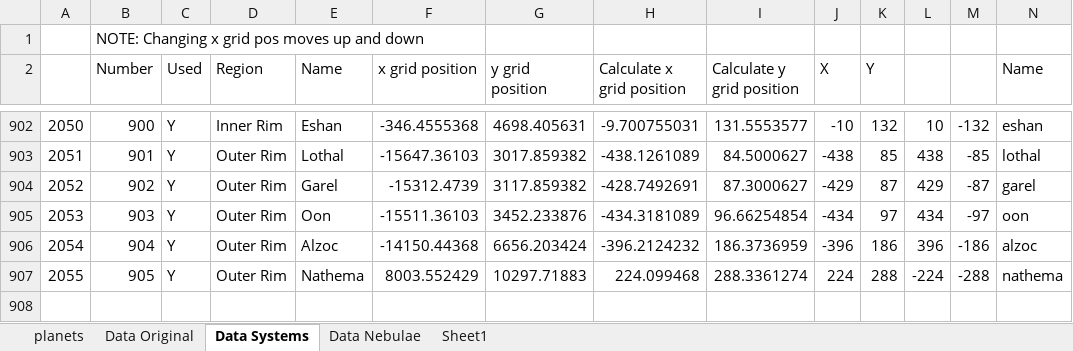
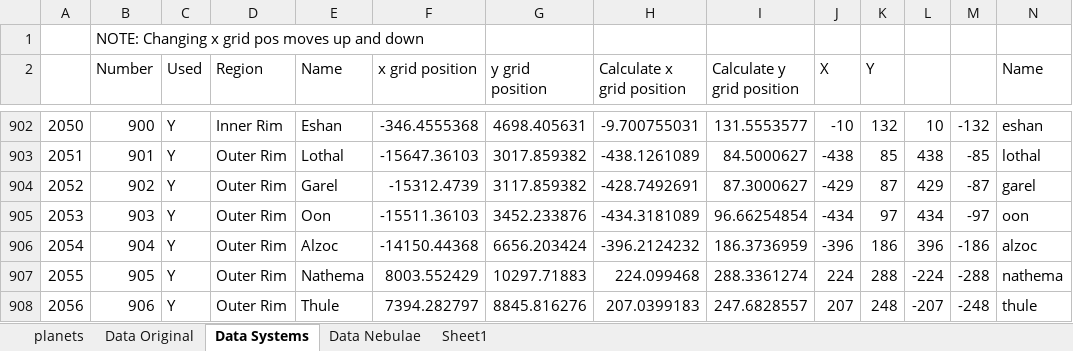
Before and after one commit to Nukumnehtar/SWAGD-Project, an Excel workbook: planets_data.xlsx, sheet Data Systems, drawn as a sheet; only a part is shown, gaps mark what is left out; values as stored, in another font and other column widths than the file's, no borders; rows hold the shown columns only; the diff names each change by its address in the sheet, - before the commit and + after, or states it on an @@ line.

```diff
--- a/planets_data.xlsx (sheet Data Systems)
+++ b/planets_data.xlsx (sheet Data Systems)
+row 908: 2056 | 906 | Y | Outer Rim | Thule | 7394.282797 | 8845.816276 | 207.0399183 | 247.6828557 | 207 | 248 | -207 | -248 | thule
```
Also changed, not shown: 10 other files.
